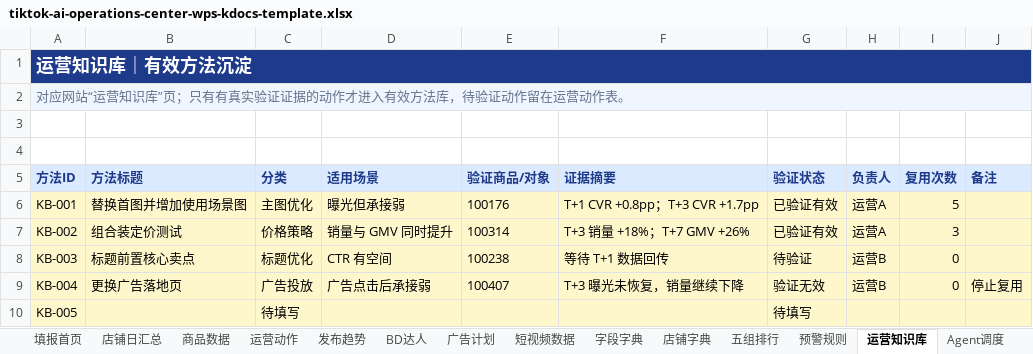
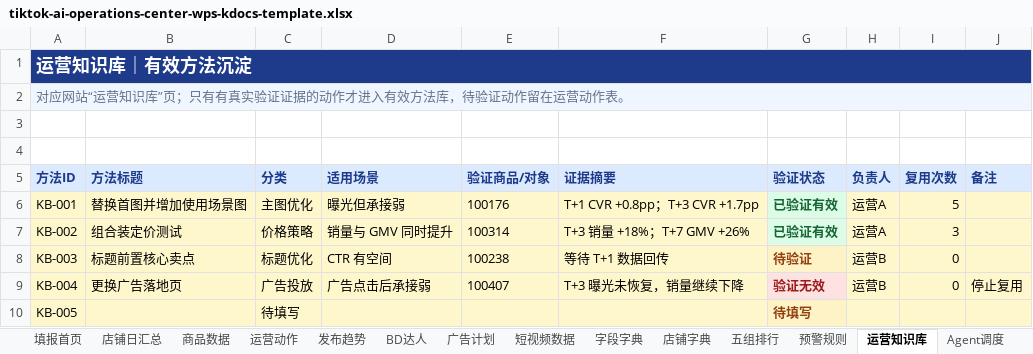
Before and after one commit to HarryDingRui/tiktok-ai-operations-center, an Excel workbook: data/tiktok-ai-operations-center-wps-kdocs-template.xlsx, sheet 运营知识库, drawn as a sheet; values as stored, in another font and other column widths than the file's, no borders; table styles not drawn; the diff names each change by its address in the sheet, - before the commit and + after, or states it on an @@ line.

```diff
--- a/data/tiktok-ai-operations-center-wps-kdocs-template.xlsx (sheet 运营知识库)
+++ b/data/tiktok-ai-operations-center-wps-kdocs-template.xlsx (sheet 运营知识库)
-G6:G7 fill: #FFF7CC
+G6:G7 fill: #DCFCE7
-G6:G10 bold: off
+G6:G10 bold: on
-G6:G7 text colour: black
+G6:G7 text colour: #166534
-G8 text colour: black
+G8 text colour: #92400E
-G9 text colour: black
+G9 text colour: #991B1B
-G10 text colour: black
+G10 text colour: #92400E
```
Also changed, not shown: sheet 五组排行, sheet 填报首页, sheet 店铺字典, sheet 预警规则, sheet 云文档说明, sheet Agent调度.
